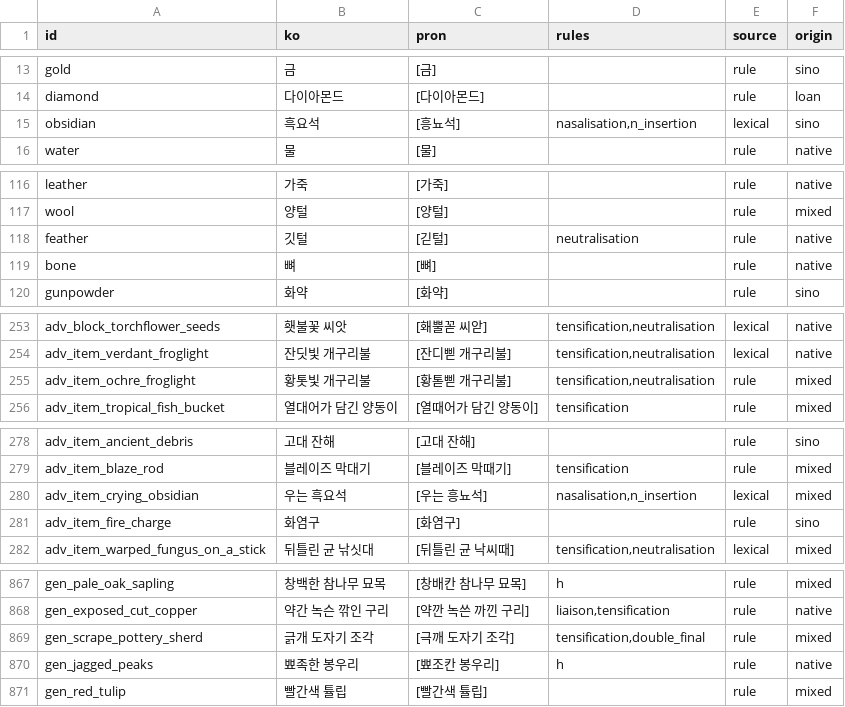
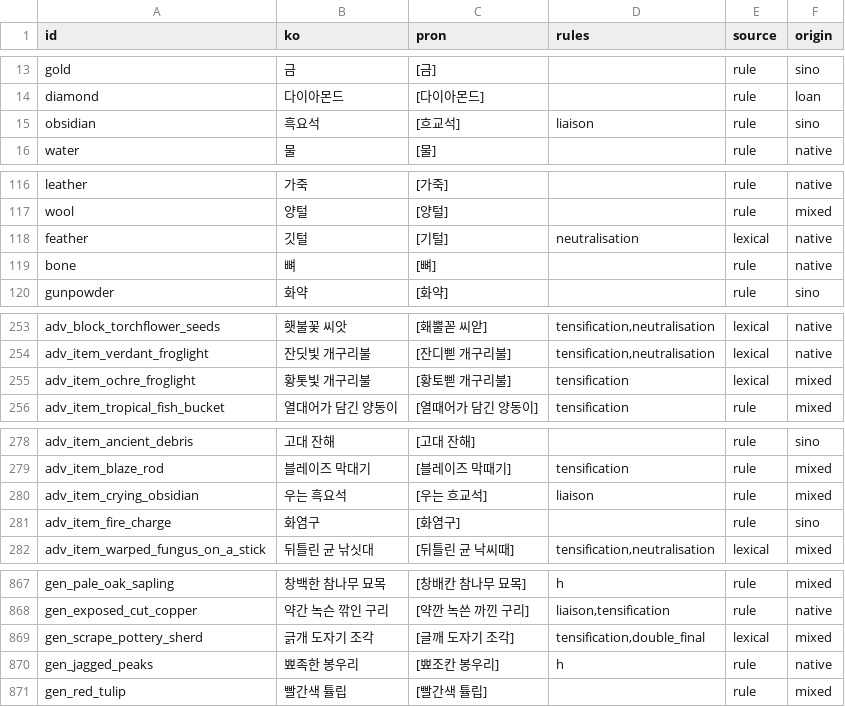
Before and after one commit to leks2205/HangulQuest, a TSV file: content/korean/pronunciation-review.tsv, drawn as a sheet; only a part is shown, gaps mark what is left out.

```diff
--- a/content/korean/pronunciation-review.tsv
+++ b/content/korean/pronunciation-review.tsv
@@ -14,3 +14,3 @@ gold	금	[금]		rule	sino
 diamond	다이아몬드	[다이아몬드]		rule	loan
-obsidian	흑요석	[흥뇨석]	nasalisation,n_insertion	lexical	sino
+obsidian	흑요석	[흐교석]	liaison	rule	sino
 water	물	[물]		rule	native
@@ -117,3 +117,3 @@ leather	가죽	[가죽]		rule	native
 wool	양털	[양털]		rule	mixed
-feather	깃털	[긷털]	neutralisation	rule	native
+feather	깃털	[기털]	neutralisation	lexical	native
 bone	뼈	[뼈]		rule	native
@@ -254,3 +254,3 @@ adv_block_torchflower_seeds	횃불꽃 씨앗	[홰뿔꼳 씨앋]	tensification,ne
 adv_item_verdant_froglight	잔딧빛 개구리불	[잔디삗 개구리불]	tensification,neutralisation	lexical	native
-adv_item_ochre_froglight	황톳빛 개구리불	[황톧삗 개구리불]	tensification,neutralisation	rule	mixed
+adv_item_ochre_froglight	황톳빛 개구리불	[황토삗 개구리불]	tensification	lexical	mixed
 adv_item_tropical_fish_bucket	열대어가 담긴 양동이	[열때어가 담긴 양동이]	tensification	rule	mixed
@@ -279,3 +279,3 @@ adv_item_ancient_debris	고대 잔해	[고대 잔해]		rule	sino
 adv_item_blaze_rod	블레이즈 막대기	[블레이즈 막때기]	tensification	rule	mixed
-adv_item_crying_obsidian	우는 흑요석	[우는 흥뇨석]	nasalisation,n_insertion	lexical	mixed
+adv_item_crying_obsidian	우는 흑요석	[우는 흐교석]	liaison	rule	mixed
 adv_item_fire_charge	화염구	[화염구]		rule	sino
@@ -868,3 +868,3 @@ gen_pale_oak_sapling	창백한 참나무 묘목	[창배칸 참나무 묘목]	h	r
 gen_exposed_cut_copper	약간 녹슨 깎인 구리	[약깐 녹쓴 까낀 구리]	liaison,tensification	rule	native
-gen_scrape_pottery_sherd	긁개 도자기 조각	[극깨 도자기 조각]	tensification,double_final	rule	mixed
+gen_scrape_pottery_sherd	긁개 도자기 조각	[글깨 도자기 조각]	tensification,double_final	lexical	mixed
 gen_jagged_peaks	뾰족한 봉우리	[뾰조칸 봉우리]	h	rule	native
```
Also changed, not shown: 3 other files.
